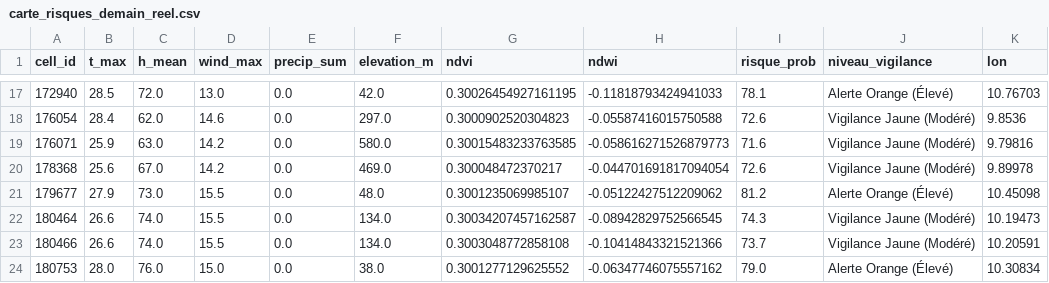
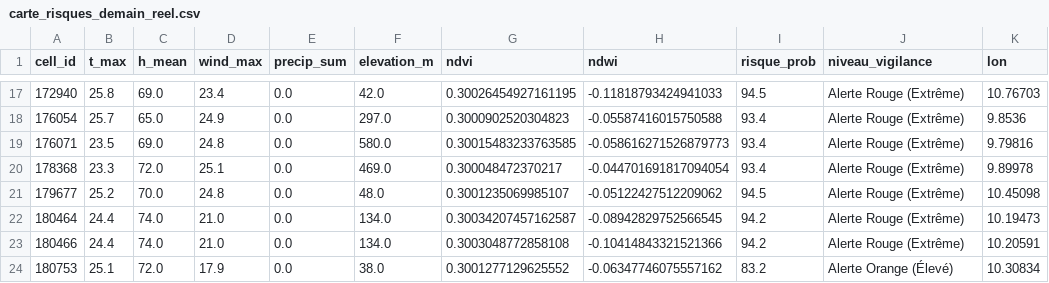
Before and after one commit to Ba7athproject/Tunisia_Fire_Watch, a CSV file: carte_risques_demain_reel.csv, drawn as a sheet; only a part is shown, gaps mark what is left out; the diff covers the shown part only; the diff names each change by its address in the sheet, - before the commit and + after, or states it on an @@ line.

```diff
--- a/carte_risques_demain_reel.csv
+++ b/carte_risques_demain_reel.csv
-B17 (t_max): 28.5
+B17 (t_max): 25.8
-C17 (h_mean): 72.0
+C17 (h_mean): 69.0
-D17 (wind_max): 13.0
+D17 (wind_max): 23.4
-I17 (risque_prob): 78.1
+I17 (risque_prob): 94.5
-J17 (niveau_vigilance): Alerte Orange (Élevé)
+J17 (niveau_vigilance): Alerte Rouge (Extrême)
-B18 (t_max): 28.4
+B18 (t_max): 25.7
-C18 (h_mean): 62.0
+C18 (h_mean): 65.0
-D18 (wind_max): 14.6
+D18 (wind_max): 24.9
-I18 (risque_prob): 72.6
+I18 (risque_prob): 93.4
-J18:J20 (niveau_vigilance): Vigilance Jaune (Modéré)
+J18:J20 (niveau_vigilance): Alerte Rouge (Extrême)
-B19 (t_max): 25.9
+B19 (t_max): 23.5
-C19 (h_mean): 63.0
+C19 (h_mean): 69.0
-D19 (wind_max): 14.2
+D19 (wind_max): 24.8
-I19 (risque_prob): 71.6
+I19 (risque_prob): 93.4
-B20 (t_max): 25.6
+B20 (t_max): 23.3
-C20 (h_mean): 67.0
+C20 (h_mean): 72.0
-D20 (wind_max): 14.2
+D20 (wind_max): 25.1
-I20 (risque_prob): 72.6
+I20 (risque_prob): 93.4
-B21 (t_max): 27.9
+B21 (t_max): 25.2
-C21 (h_mean): 73.0
+C21 (h_mean): 70.0
-D21 (wind_max): 15.5
+D21 (wind_max): 24.8
-I21 (risque_prob): 81.2
+I21 (risque_prob): 94.5
-J21 (niveau_vigilance): Alerte Orange (Élevé)
+J21 (niveau_vigilance): Alerte Rouge (Extrême)
-B22:B23 (t_max): 26.6
+B22:B23 (t_max): 24.4
-D22:D23 (wind_max): 15.5
+D22:D23 (wind_max): 21.0
-I22 (risque_prob): 74.3
+I22 (risque_prob): 94.2
-J22:J23 (niveau_vigilance): Vigilance Jaune (Modéré)
+J22:J23 (niveau_vigilance): Alerte Rouge (Extrême)
-I23 (risque_prob): 73.7
+I23 (risque_prob): 94.2
-B24 (t_max): 28.0
+B24 (t_max): 25.1
-C24 (h_mean): 76.0
+C24 (h_mean): 72.0
-D24 (wind_max): 15.0
+D24 (wind_max): 17.9
-I24 (risque_prob): 79.0
+I24 (risque_prob): 83.2
```
Also changed, not shown: 87 edited cells elsewhere in this file.
